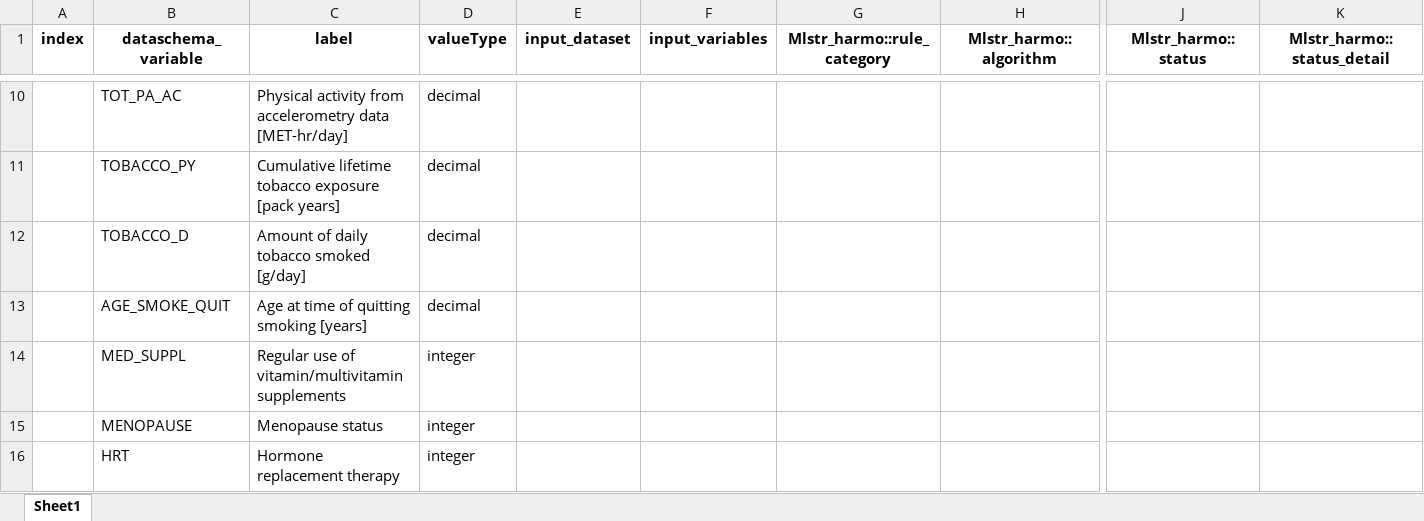
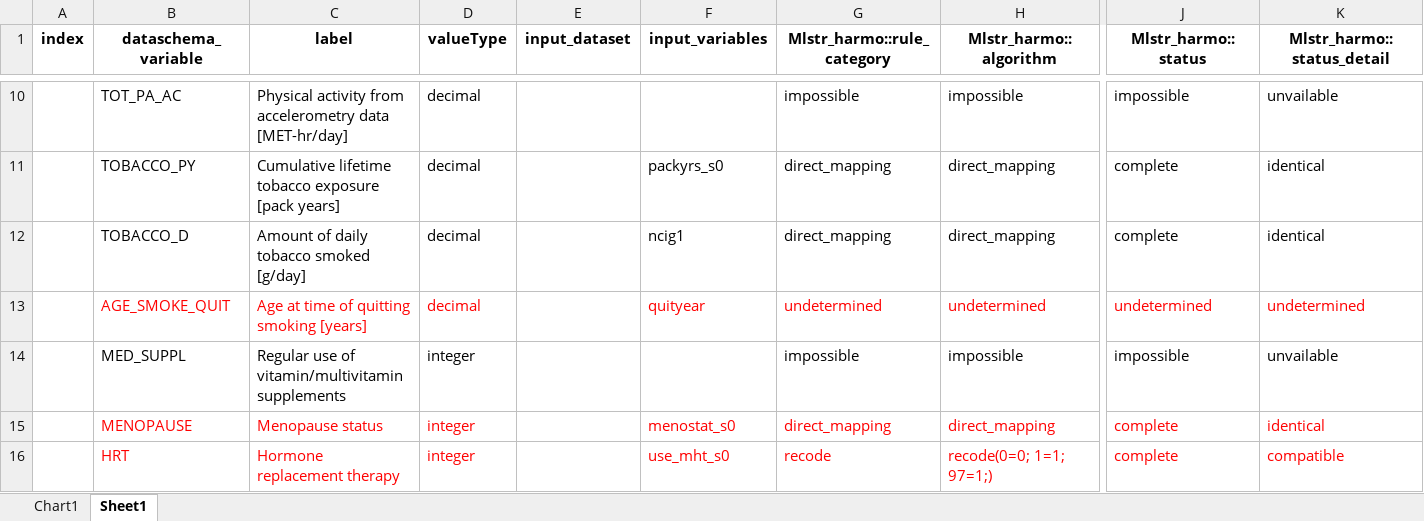
Before and after one commit to nfdi4health/use-cases-harmonisation, an Excel workbook: analyst/Tracy/rmonize/data_proc_elem/DPE_SHIP_TRACY.xlsx, sheet Sheet1, drawn as a sheet; only a part is shown, gaps mark what is left out; values as stored, in another font and other column widths than the file's, no borders; the diff covers the shown part only; the diff names each change by its address in the sheet, - before the commit and + after, or states it on an @@ line.

```diff
--- a/analyst/Tracy/rmonize/data_proc_elem/DPE_SHIP_TRACY.xlsx (sheet Sheet1)
+++ b/analyst/Tracy/rmonize/data_proc_elem/DPE_SHIP_TRACY.xlsx (sheet Sheet1)
+sheet tab: Chart1
-G10 (Mlstr_harmo::rule_category): (empty)
+G10 (Mlstr_harmo::rule_category): impossible
-H10 (Mlstr_harmo::algorithm): (empty)
+H10 (Mlstr_harmo::algorithm): impossible
-J10 (Mlstr_harmo::status): (empty)
+J10 (Mlstr_harmo::status): impossible
-K10 (Mlstr_harmo::status_detail): (empty)
+K10 (Mlstr_harmo::status_detail): unvailable
-F11 (input_variables): (empty)
+F11 (input_variables): packyrs_s0
-G11:G12 (Mlstr_harmo::rule_category): (empty)
+G11:G12 (Mlstr_harmo::rule_category): direct_mapping
-H11:H12 (Mlstr_harmo::algorithm): (empty)
+H11:H12 (Mlstr_harmo::algorithm): direct_mapping
-J11:J12 (Mlstr_harmo::status): (empty)
+J11:J12 (Mlstr_harmo::status): complete
-K11:K12 (Mlstr_harmo::status_detail): (empty)
+K11:K12 (Mlstr_harmo::status_detail): identical
-F12 (input_variables): (empty)
+F12 (input_variables): ncig1
-B13:D13 text colour: black
+B13:D13 text colour: #FF0000
-F13 (input_variables): (empty)
+F13 (input_variables): quityear
-G13 (Mlstr_harmo::rule_category): (empty)
+G13 (Mlstr_harmo::rule_category): undetermined
-H13 (Mlstr_harmo::algorithm): (empty)
+H13 (Mlstr_harmo::algorithm): undetermined
-J13 (Mlstr_harmo::status): (empty)
+J13 (Mlstr_harmo::status): undetermined
-K13 (Mlstr_harmo::status_detail): (empty)
+K13 (Mlstr_harmo::status_detail): undetermined
-G14 (Mlstr_harmo::rule_category): (empty)
+G14 (Mlstr_harmo::rule_category): impossible
-H14 (Mlstr_harmo::algorithm): (empty)
+H14 (Mlstr_harmo::algorithm): impossible
-J14 (Mlstr_harmo::status): (empty)
+J14 (Mlstr_harmo::status): impossible
-K14 (Mlstr_harmo::status_detail): (empty)
+K14 (Mlstr_harmo::status_detail): unvailable
-B15:D16 text colour: black
+B15:D16 text colour: #FF0000
-F15 (input_variables): (empty)
+F15 (input_variables): menostat_s0
-G15 (Mlstr_harmo::rule_category): (empty)
+G15 (Mlstr_harmo::rule_category): direct_mapping
-H15 (Mlstr_harmo::algorithm): (empty)
+H15 (Mlstr_harmo::algorithm): direct_mapping
-J15:J16 (Mlstr_harmo::status): (empty)
+J15:J16 (Mlstr_harmo::status): complete
-K15 (Mlstr_harmo::status_detail): (empty)
+K15 (Mlstr_harmo::status_detail): identical
-F16 (input_variables): (empty)
+F16 (input_variables): use_mht_s0
-G16 (Mlstr_harmo::rule_category): (empty)
+G16 (Mlstr_harmo::rule_category): recode
-H16 (Mlstr_harmo::algorithm): (empty)
+H16 (Mlstr_harmo::algorithm): recode(0=0; 1=1; 97=1;)
-K16 (Mlstr_harmo::status_detail): (empty)
+K16 (Mlstr_harmo::status_detail): compatible
```
Also changed, not shown: 260 edited cells and cell formats elsewhere in this sheet, charts or pictures, analyst/Tracy/rmonize/data_dictionary/DD_SHIP_TRACY.xlsx, 2 other files.
